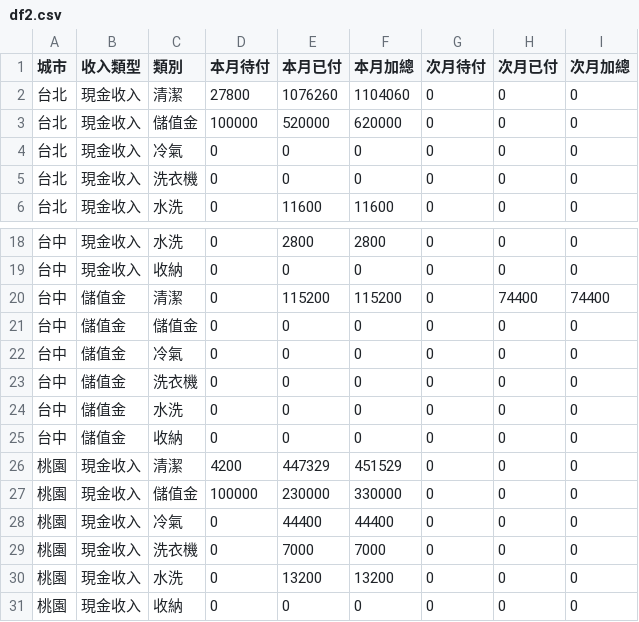
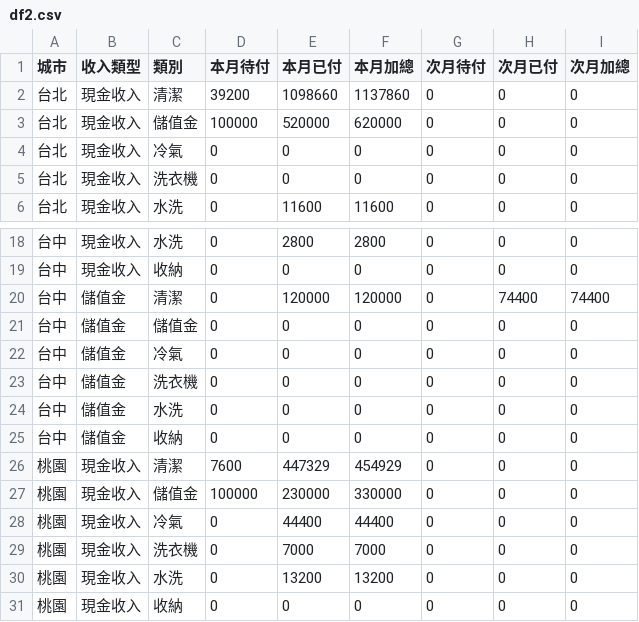
Before and after one commit to jenny-smart/tool-system, a CSV file: dashboard_data/latest/df2.csv, drawn as a sheet; only a part is shown, gaps mark what is left out.

```diff
--- a/dashboard_data/latest/df2.csv
+++ b/dashboard_data/latest/df2.csv
@@ -1,3 +1,3 @@
 城市,收入類型,類別,本月待付,本月已付,本月加總,次月待付,次月已付,次月加總
-台北,現金收入,清潔,27800,1076260,1104060,0,0,0
+台北,現金收入,清潔,39200,1098660,1137860,0,0,0
 台北,現金收入,儲值金,100000,520000,620000,0,0,0
@@ -19,3 +19,3 @@
 台中,現金收入,收納,0,0,0,0,0,0
-台中,儲值金,清潔,0,115200,115200,0,74400,74400
+台中,儲值金,清潔,0,120000,120000,0,74400,74400
 台中,儲值金,儲值金,0,0,0,0,0,0
@@ -25,3 +25,3 @@
 台中,儲值金,收納,0,0,0,0,0,0
-桃園,現金收入,清潔,4200,447329,451529,0,0,0
+桃園,現金收入,清潔,7600,447329,454929,0,0,0
 桃園,現金收入,儲值金,100000,230000,330000,0,0,0
```
Also changed, not shown: dashboard_data/latest/daily_df.csv, dashboard_data/latest/df1.csv, 6 other files.
